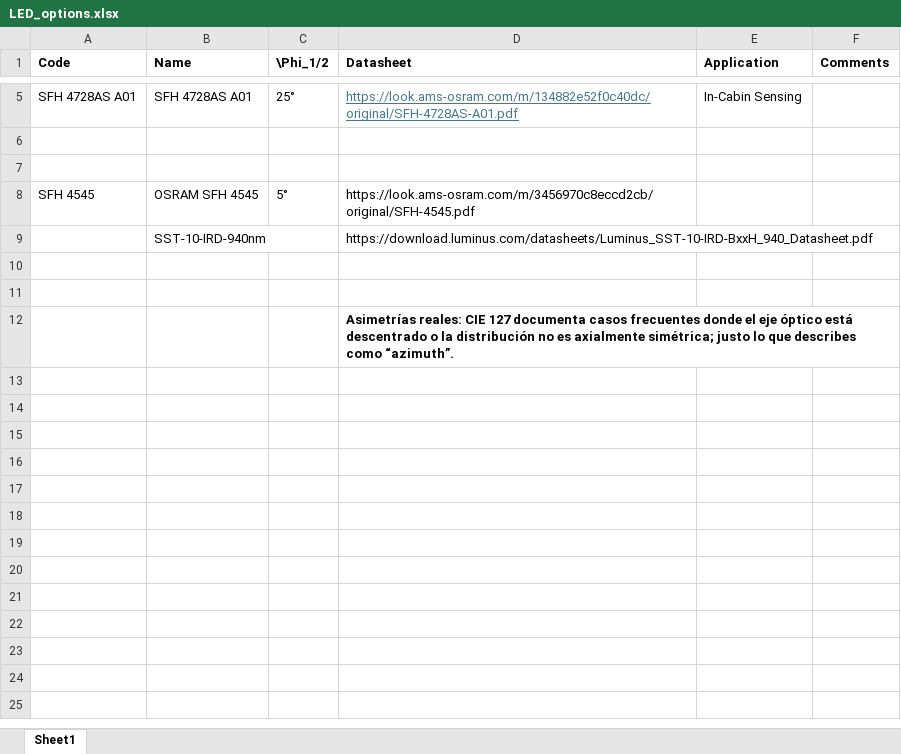
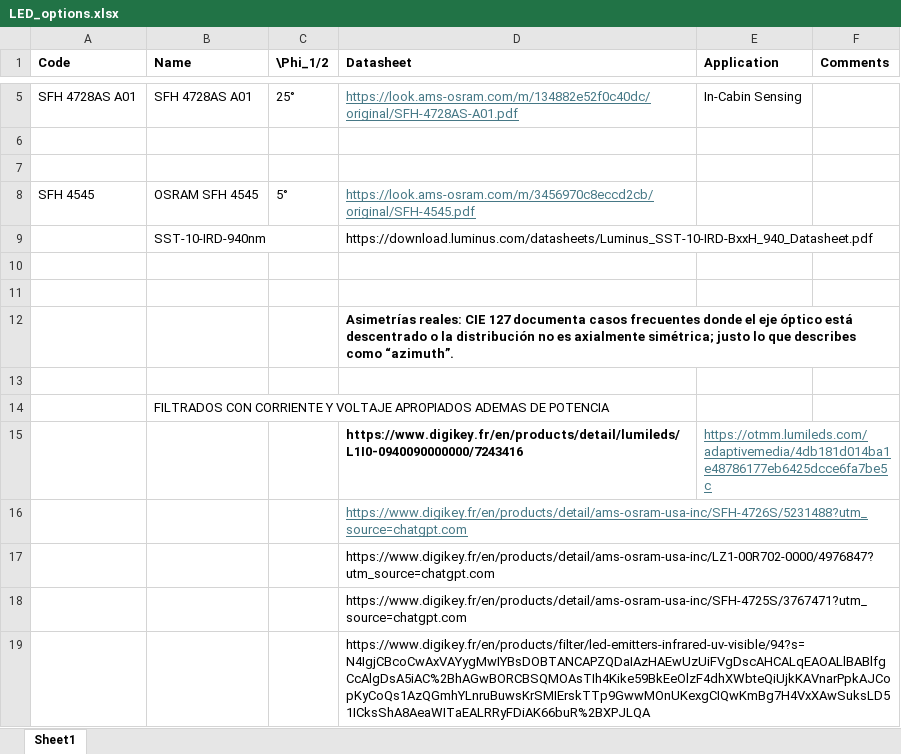
Before and after one commit to kevin-acuna/simulation_VLP, an Excel workbook: pinn/LED_options.xlsx, sheet Sheet1, drawn as a sheet; only a part is shown, gaps mark what is left out; values as stored, in another font and other column widths than the file's, no borders; the diff names each change by its address in the sheet, - before the commit and + after, or states it on an @@ line.

```diff
--- a/pinn/LED_options.xlsx (sheet Sheet1)
+++ b/pinn/LED_options.xlsx (sheet Sheet1)
@@ D8 underline: off → on, text colour: black → #467886 @@
+row 13: (empty)
+row 14:  | FILTRADOS CON CORRIENTE Y VOLTAJE APROPIADOS ADEMAS DE POTENCIA
+row 15:  |  |  | https://www.digikey.fr/en/products/detail/lumileds/L1I0-0940090000000/7243416 | https://otmm.lumileds.com/adaptivemedia/4db181d014ba1e48786177eb6425dcce6fa7be5c
+row 16:  |  |  | https://www.digikey.fr/en/products/detail/ams-osram-usa-inc/SFH-4726S/5231488?utm_source=chatgpt.com
+row 17:  |  |  | https://www.digikey.fr/en/products/detail/ams-osram-usa-inc/LZ1-00R702-0000/4976847?utm_source=chatgpt.com
+row 18:  |  |  | https://www.digikey.fr/en/products/detail/ams-osram-usa-inc/SFH-4725S/3767471?utm_source=chatgpt.com
+row 19:  |  |  | https://www.digikey.fr/en/products/filter/led-emitters-infrared-uv-visible/94?s=N4IgjCBcoCwAxVAYygMwIYBsDOBTANCAPZQDaIAzHAEwUzUiFVgDscAHCALqEAOALlBABlfgCcAlgDsA5iAC%2BhAGwBORCBSQMOAsTIh4Kike59BkEeOlzF4dhXWbteQiUjkKAVnarPpkAJCopKyCoQs1AzQGmhYLnruBuwsKrSMIErskTTp9GwwMOnUKexgCIQwKmBg7H4VxXAwSuksLD51ICksShA8AeaWITaEALRRyFDiAK66buR%2BXPJLQA
```
Also changed, not shown: 2 other files.
